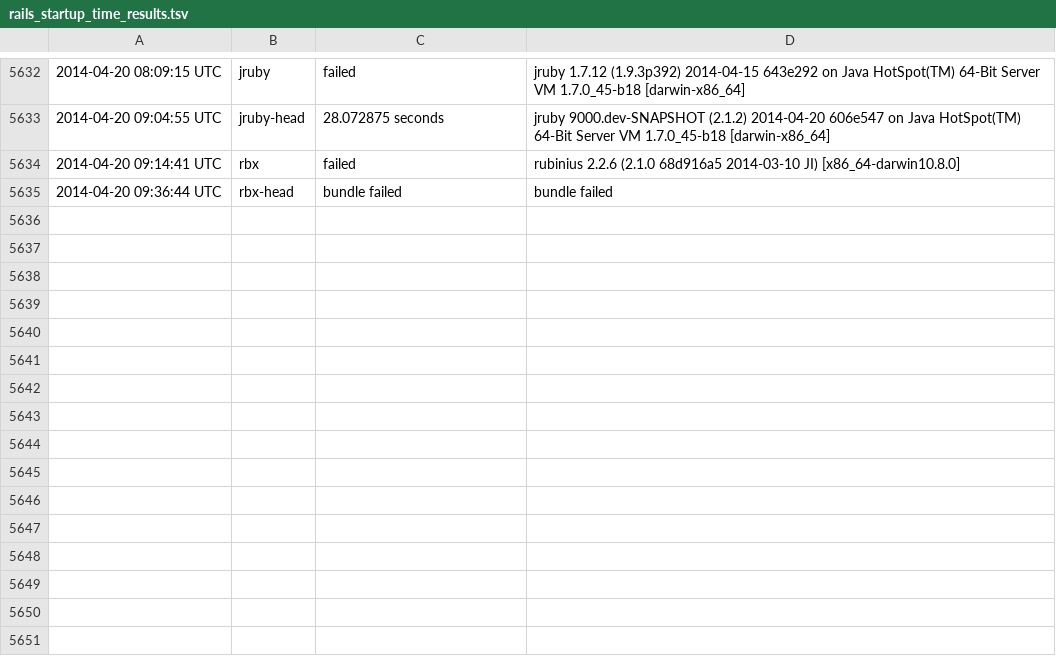
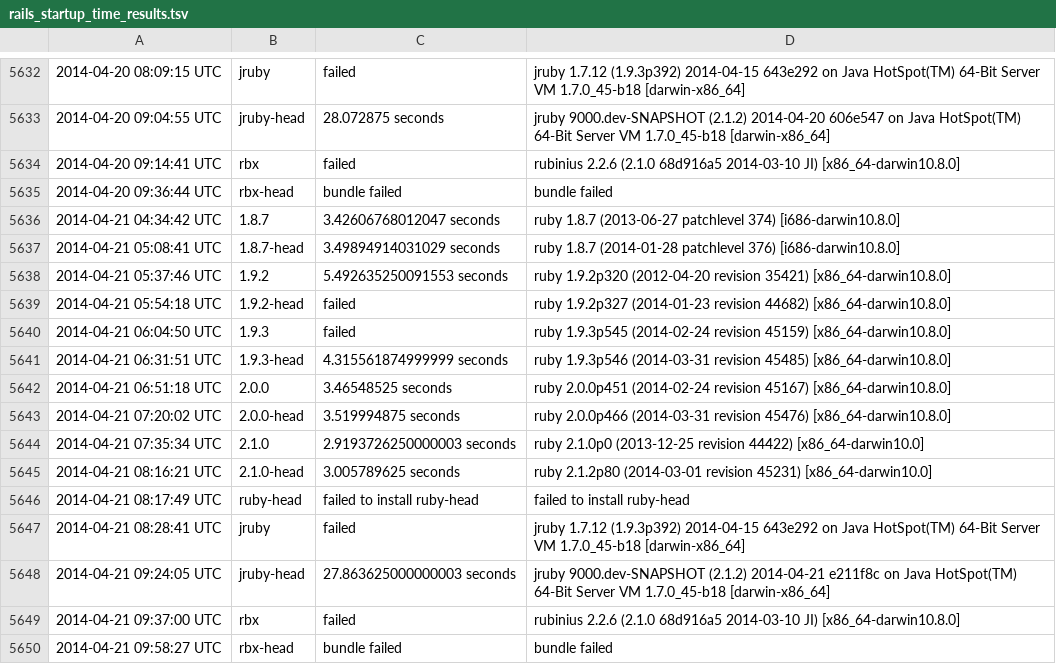
Before and after one commit to brianhempel/isrubyfastyet, a TSV file: results/rails_startup_time_results.tsv, drawn as a sheet; only a part is shown, gaps mark what is left out; the diff names each change by its address in the sheet, - before the commit and + after, or states it on an @@ line.

```diff
--- a/results/rails_startup_time_results.tsv
+++ b/results/rails_startup_time_results.tsv
+row 5636: 2014-04-21 04:34:42 UTC | 1.8.7 | 3.42606768012047 seconds | ruby 1.8.7 (2013-06-27 patchlevel 374) [i686-darwin10.8.0]
+row 5637: 2014-04-21 05:08:41 UTC | 1.8.7-head | 3.49894914031029 seconds | ruby 1.8.7 (2014-01-28 patchlevel 376) [i686-darwin10.8.0]
+row 5638: 2014-04-21 05:37:46 UTC | 1.9.2 | 5.492635250091553 seconds | ruby 1.9.2p320 (2012-04-20 revision 35421) [x86_64-darwin10.8.0]
+row 5639: 2014-04-21 05:54:18 UTC | 1.9.2-head | failed | ruby 1.9.2p327 (2014-01-23 revision 44682) [x86_64-darwin10.8.0]
+row 5640: 2014-04-21 06:04:50 UTC | 1.9.3 | failed | ruby 1.9.3p545 (2014-02-24 revision 45159) [x86_64-darwin10.8.0]
+row 5641: 2014-04-21 06:31:51 UTC | 1.9.3-head | 4.315561874999999 seconds | ruby 1.9.3p546 (2014-03-31 revision 45485) [x86_64-darwin10.8.0]
+row 5642: 2014-04-21 06:51:18 UTC | 2.0.0 | 3.46548525 seconds | ruby 2.0.0p451 (2014-02-24 revision 45167) [x86_64-darwin10.8.0]
+row 5643: 2014-04-21 07:20:02 UTC | 2.0.0-head | 3.519994875 seconds | ruby 2.0.0p466 (2014-03-31 revision 45476) [x86_64-darwin10.8.0]
+row 5644: 2014-04-21 07:35:34 UTC | 2.1.0 | 2.9193726250000003 seconds | ruby 2.1.0p0 (2013-12-25 revision 44422) [x86_64-darwin10.0]
+row 5645: 2014-04-21 08:16:21 UTC | 2.1.0-head | 3.005789625 seconds | ruby 2.1.2p80 (2014-03-01 revision 45231) [x86_64-darwin10.0]
+row 5646: 2014-04-21 08:17:49 UTC | ruby-head | failed to install ruby-head | failed to install ruby-head
+row 5647: 2014-04-21 08:28:41 UTC | jruby | failed | jruby 1.7.12 (1.9.3p392) 2014-04-15 643e292 on Java HotSpot(TM) 64-Bit Server VM 1.7.0_45-b18 [darwin-x86_64]
+row 5648: 2014-04-21 09:24:05 UTC | jruby-head | 27.863625000000003 seconds | jruby 9000.dev-SNAPSHOT (2.1.2) 2014-04-21 e211f8c on Java HotSpot(TM) 64-Bit Server VM 1.7.0_45-b18 [darwin-x86_64]
+row 5649: 2014-04-21 09:37:00 UTC | rbx | failed | rubinius 2.2.6 (2.1.0 68d916a5 2014-03-10 JI) [x86_64-darwin10.8.0]
+row 5650: 2014-04-21 09:58:27 UTC | rbx-head | bundle failed | bundle failed
```
Also changed, not shown: results/rails_memory_usage_results.tsv, results/rails_requests_per_second_results.tsv, 1 other file.
